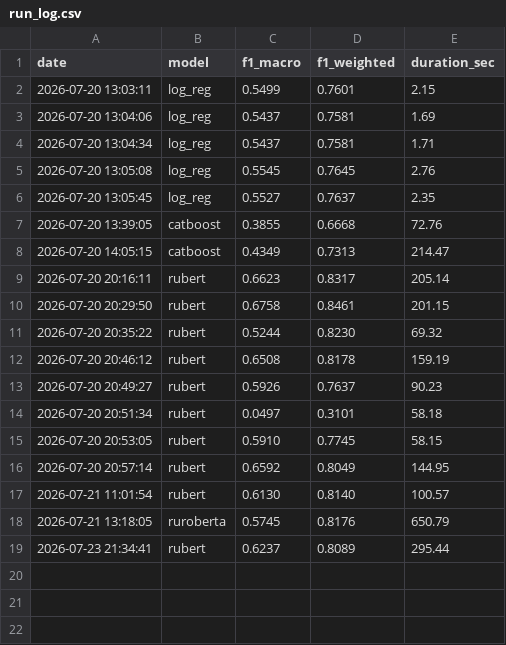
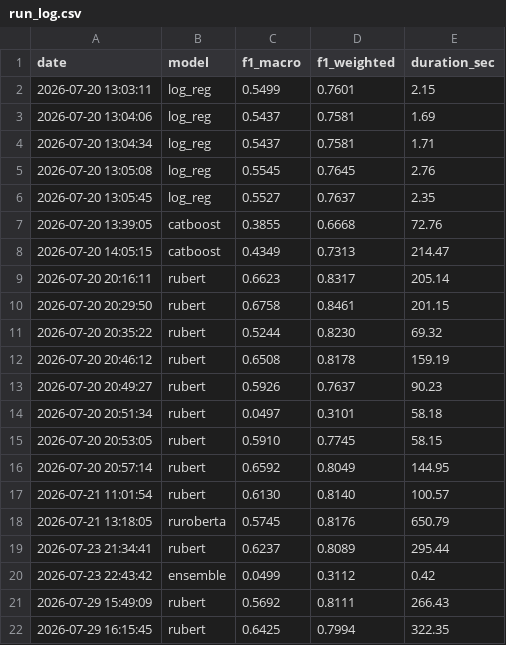
Before and after one commit to MagGoldi/NLP_Text-Routing, a CSV file: data/run_log.csv, drawn as a sheet; the diff names each change by its address in the sheet, - before the commit and + after, or states it on an @@ line.

Commit message:
Backend, API module and rubert metrics (model weights excluded)

```diff
--- a/data/run_log.csv
+++ b/data/run_log.csv
+row 20: 2026-07-23 22:43:42 | ensemble | 0.0499 | 0.3112 | 0.42
+row 21: 2026-07-29 15:49:09 | rubert | 0.5692 | 0.8111 | 266.43
+row 22: 2026-07-29 16:15:45 | rubert | 0.6425 | 0.7994 | 322.35
```
Also changed, not shown: data/visualizations/rubert/metrics.csv, 19 other files.
